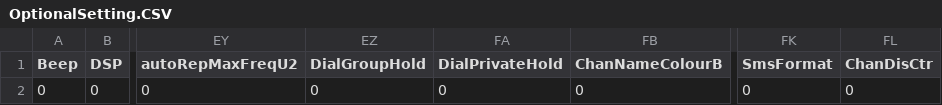
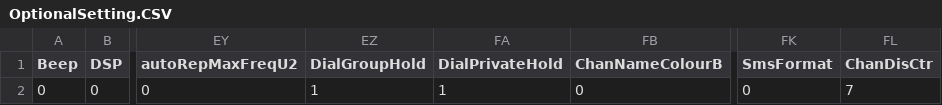
Before and after one commit to sm0rgm/at-d890uv, a CSV file: OptionalSetting.CSV, drawn as a sheet; only a part is shown, gaps mark what is left out; the diff names each change by its address in the sheet, - before the commit and + after, or states it on an @@ line.

Commit message:
Visa kanaltyp, ts och cc i displayen

```diff
--- a/OptionalSetting.CSV
+++ b/OptionalSetting.CSV
-EZ2 (DialGroupHold): 0
+EZ2 (DialGroupHold): 1
-FA2 (DialPrivateHold): 0
+FA2 (DialPrivateHold): 1
-FL2 (ChanDisCtr): 0
+FL2 (ChanDisCtr): 7
```
